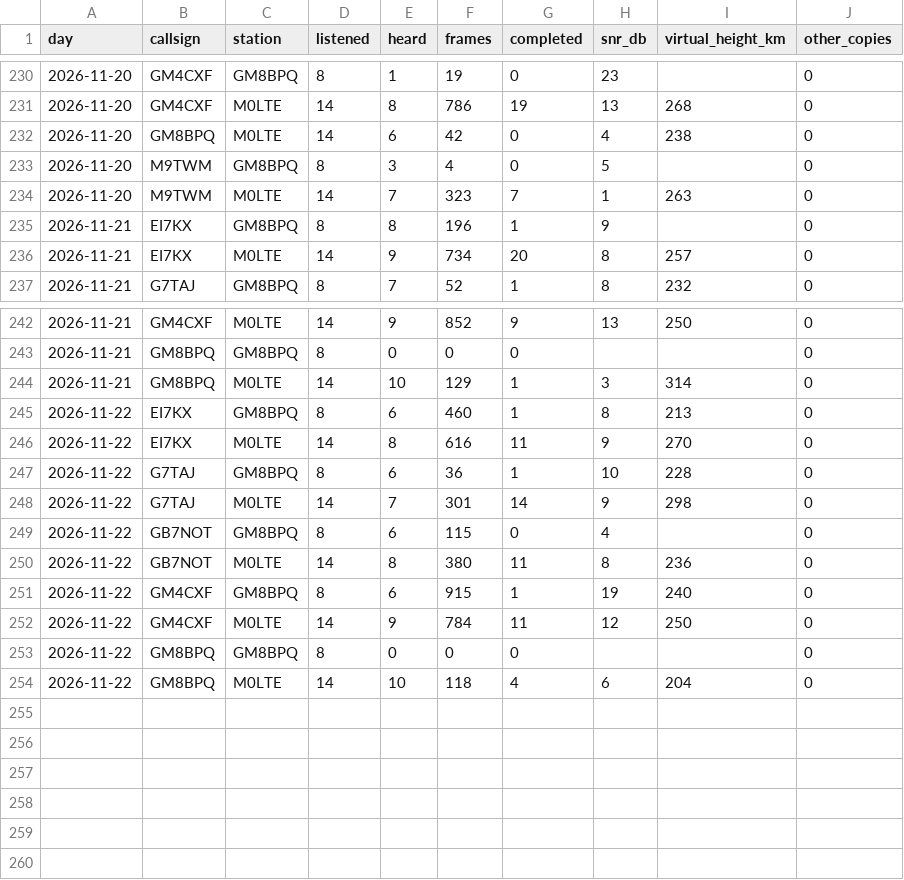
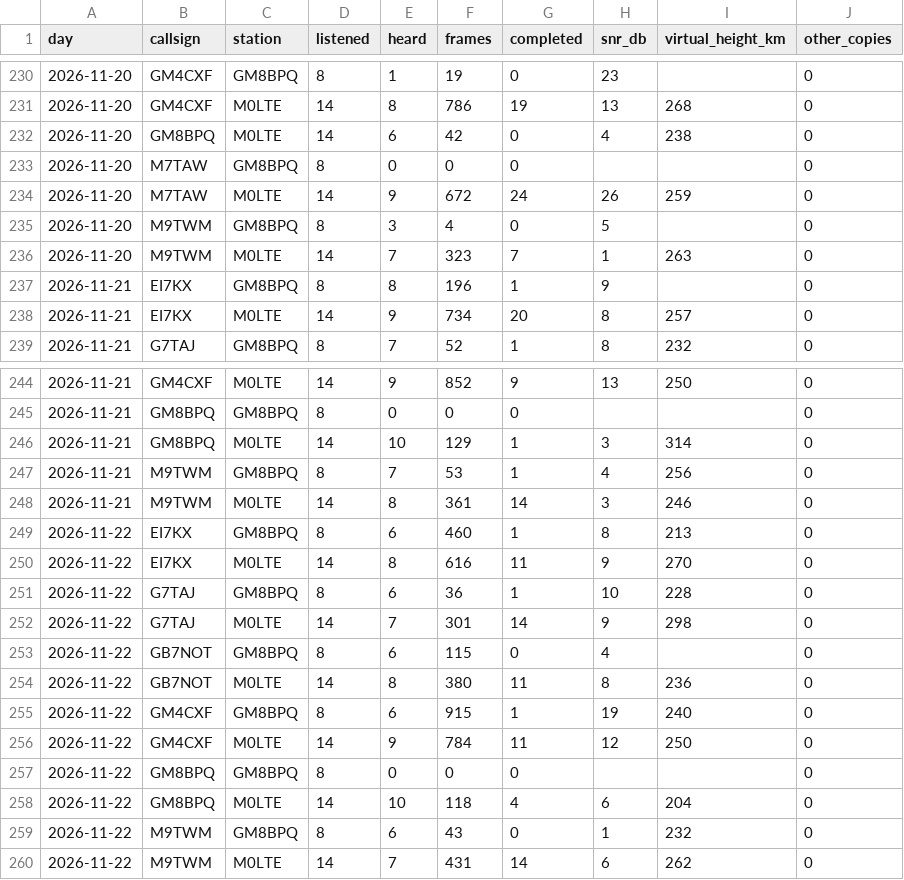
Before and after one commit to packet-net/pdn-mailcast, a CSV file: reports/data/stations.csv, drawn as a sheet; only a part is shown, gaps mark what is left out.

```diff
--- a/reports/data/stations.csv
+++ b/reports/data/stations.csv
@@ -232,2 +232,4 @@ day,callsign,station,listened,heard,frames,completed,snr_db,virtual_height_km,ot
 2026-11-20,GM8BPQ,M0LTE,14,6,42,0,4,238,0
+2026-11-20,M7TAW,GM8BPQ,8,0,0,0,,,0
+2026-11-20,M7TAW,M0LTE,14,9,672,24,26,259,0
 2026-11-20,M9TWM,GM8BPQ,8,3,4,0,5,,0
@@ -244,2 +246,4 @@ day,callsign,station,listened,heard,frames,completed,snr_db,virtual_height_km,ot
 2026-11-21,GM8BPQ,M0LTE,14,10,129,1,3,314,0
+2026-11-21,M9TWM,GM8BPQ,8,7,53,1,4,256,0
+2026-11-21,M9TWM,M0LTE,14,8,361,14,3,246,0
 2026-11-22,EI7KX,GM8BPQ,8,6,460,1,8,213,0
@@ -254 +258,3 @@ day,callsign,station,listened,heard,frames,completed,snr_db,virtual_height_km,ot
 2026-11-22,GM8BPQ,M0LTE,14,10,118,4,6,204,0
+2026-11-22,M9TWM,GM8BPQ,8,6,43,0,1,232,0
+2026-11-22,M9TWM,M0LTE,14,7,431,14,6,262,0
```
Also changed, not shown: reports/data/reports.csv, reports/data/slots.csv.
